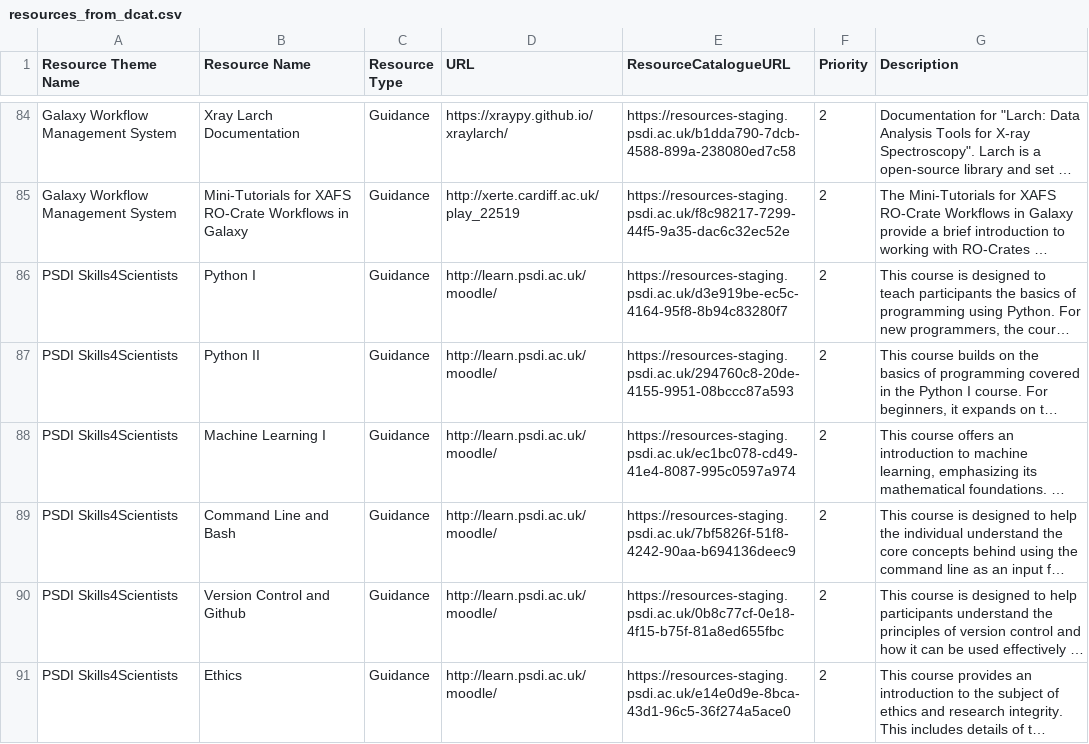
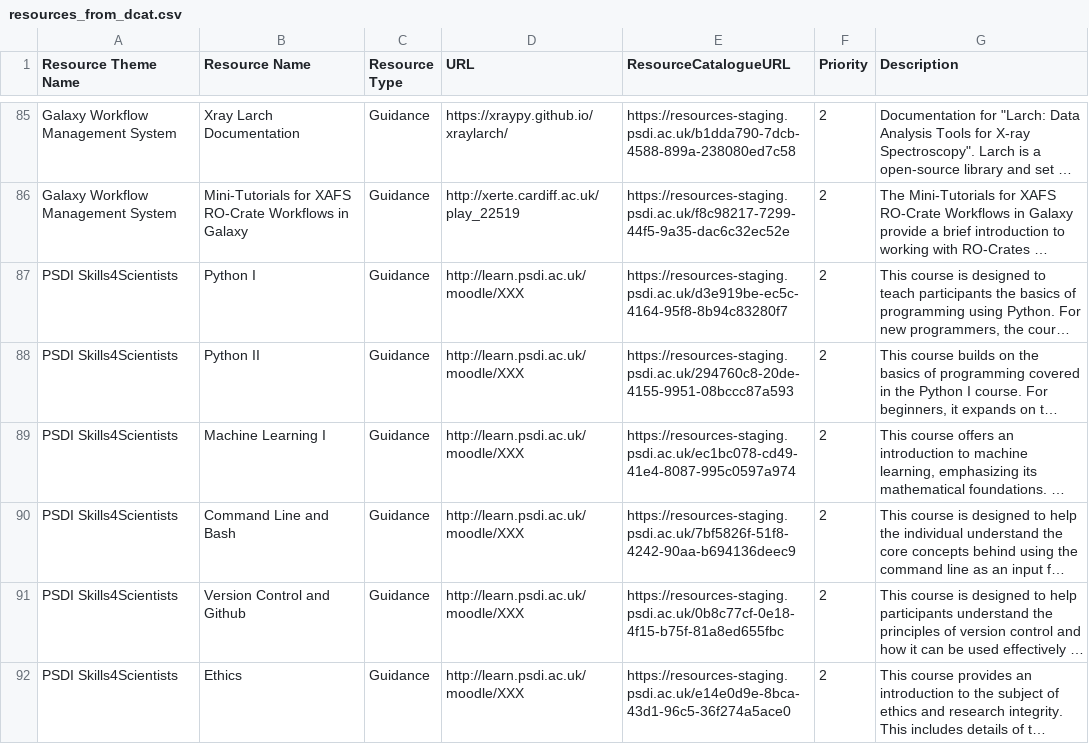
Before and after one commit to PSDI-UK/metadata, a CSV file: resource-catalogue/processed/resources_from_dcat.csv, drawn as a sheet; only a part is shown, gaps mark what is left out; long unchanged cells end in …; addresses are those after the commit; the diff covers the shown part only; the diff names each change by its address in the sheet, - before the commit and + after, or states it on an @@ line.

```diff
--- a/resource-catalogue/processed/resources_from_dcat.csv
+++ b/resource-catalogue/processed/resources_from_dcat.csv
-D87:D92 (URL): http://learn.psdi.ac.uk/moodle/
+D87:D92 (URL): http://learn.psdi.ac.uk/moodle/XXX
```
Also changed, not shown: 1 added row and 9 edited cells elsewhere in this file, resource-catalogue/processed/resources_themes_from_dcat.csv, 2 other files.
